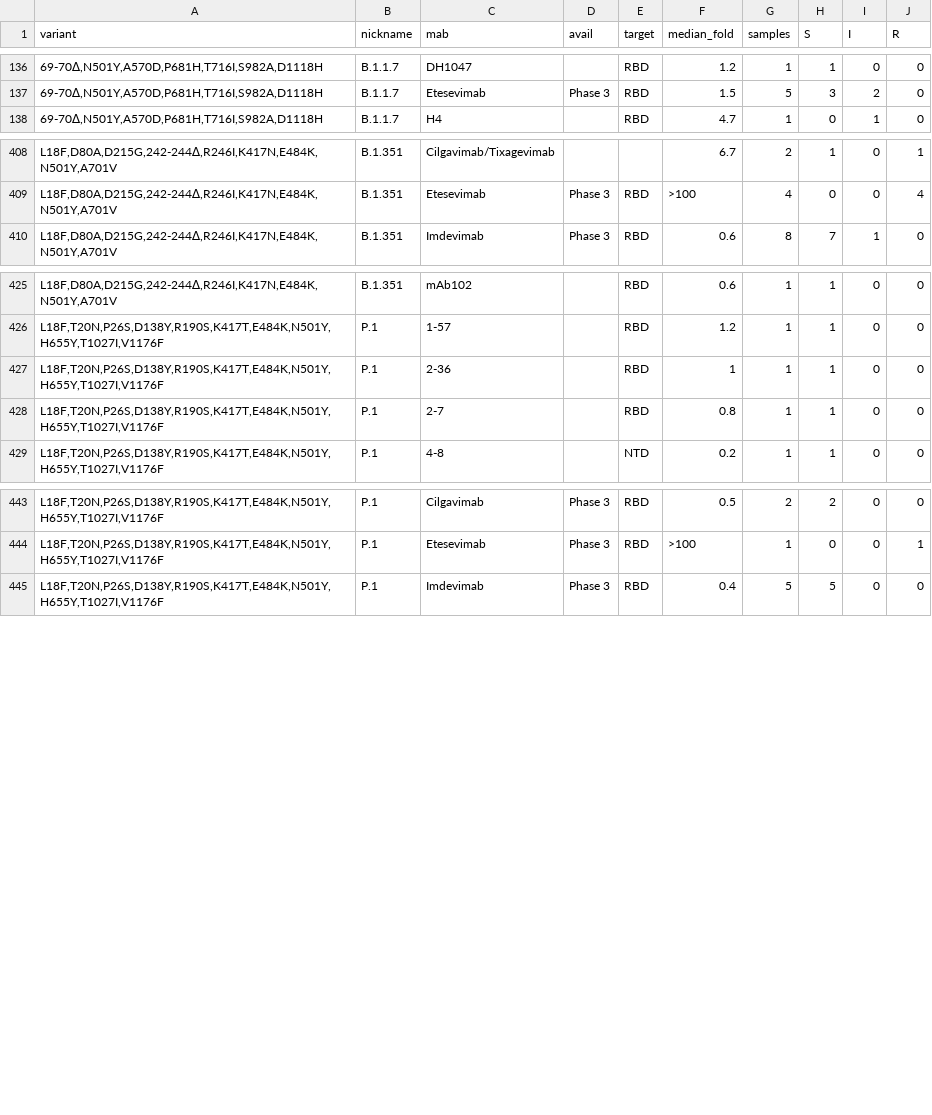
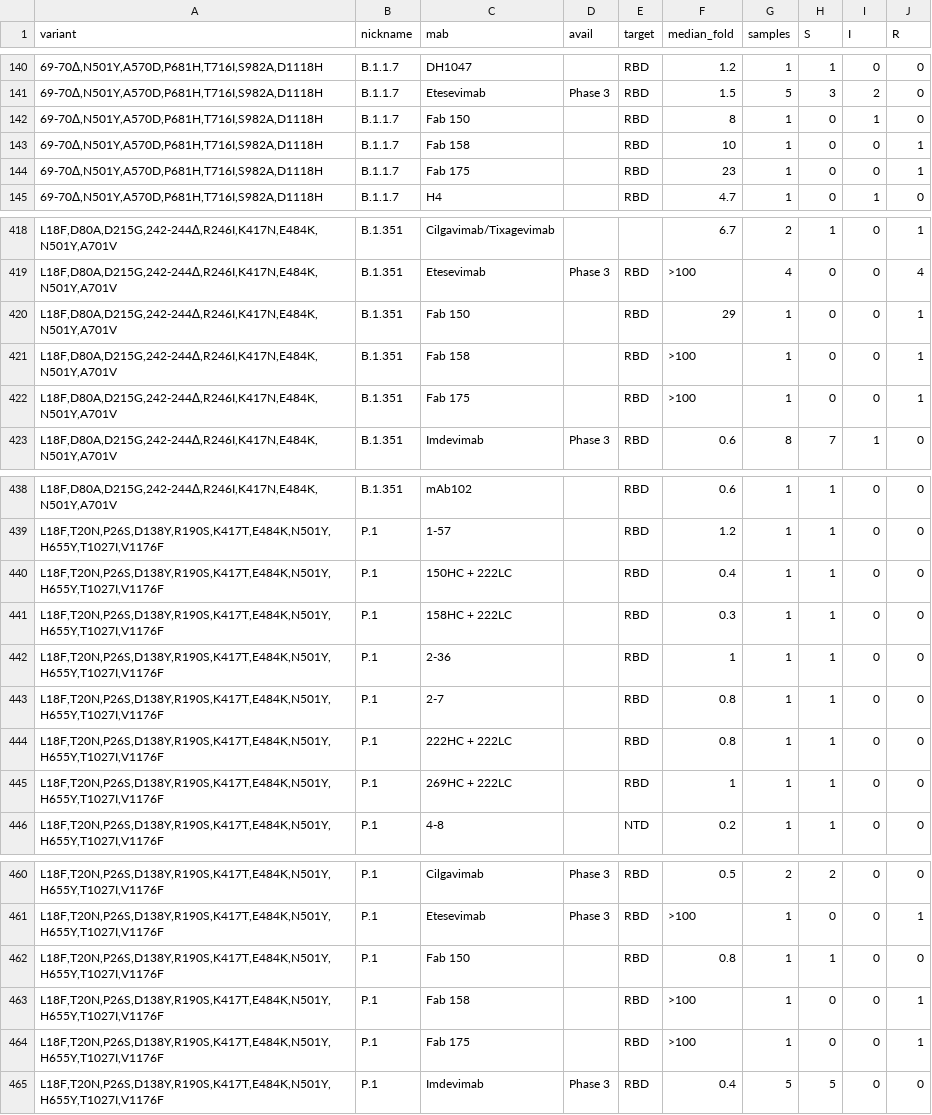
Before and after one commit to hivdb/covid-drdb-reports, a CSV file: report_tables/summary_variant_combo_mab.csv, drawn as a sheet; only a part is shown, gaps mark what is left out; the diff covers the shown part only; the diff names each change by its address in the sheet, - before the commit and + after, or states it on an @@ line.

Commit message:
update summary tables, update figures

```diff
--- a/report_tables/summary_variant_combo_mab.csv
+++ b/report_tables/summary_variant_combo_mab.csv
+row 142: 69-70∆,N501Y,A570D,P681H,T716I,S982A,D1118H | B.1.1.7 | Fab 150 |  | RBD | 8 | 1 | 0 | 1 | 0
+row 143: 69-70∆,N501Y,A570D,P681H,T716I,S982A,D1118H | B.1.1.7 | Fab 158 |  | RBD | 10 | 1 | 0 | 0 | 1
+row 144: 69-70∆,N501Y,A570D,P681H,T716I,S982A,D1118H | B.1.1.7 | Fab 175 |  | RBD | 23 | 1 | 0 | 0 | 1
+row 420: L18F,D80A,D215G,242-244∆,R246I,K417N,E484K,N501Y,A701V | B.1.351 | Fab 150 |  | RBD | 29 | 1 | 0 | 0 | 1
+row 421: L18F,D80A,D215G,242-244∆,R246I,K417N,E484K,N501Y,A701V | B.1.351 | Fab 158 |  | RBD | >100 | 1 | 0 | 0 | 1
+row 422: L18F,D80A,D215G,242-244∆,R246I,K417N,E484K,N501Y,A701V | B.1.351 | Fab 175 |  | RBD | >100 | 1 | 0 | 0 | 1
+row 440: L18F,T20N,P26S,D138Y,R190S,K417T,E484K,N501Y,H655Y,T1027I,V1176F | P.1 | 150HC + 222LC |  | RBD | 0.4 | 1 | 1 | 0 | 0
+row 441: L18F,T20N,P26S,D138Y,R190S,K417T,E484K,N501Y,H655Y,T1027I,V1176F | P.1 | 158HC + 222LC |  | RBD | 0.3 | 1 | 1 | 0 | 0
+row 444: L18F,T20N,P26S,D138Y,R190S,K417T,E484K,N501Y,H655Y,T1027I,V1176F | P.1 | 222HC + 222LC |  | RBD | 0.8 | 1 | 1 | 0 | 0
+row 445: L18F,T20N,P26S,D138Y,R190S,K417T,E484K,N501Y,H655Y,T1027I,V1176F | P.1 | 269HC + 222LC |  | RBD | 1 | 1 | 1 | 0 | 0
+row 462: L18F,T20N,P26S,D138Y,R190S,K417T,E484K,N501Y,H655Y,T1027I,V1176F | P.1 | Fab 150 |  | RBD | 0.8 | 1 | 1 | 0 | 0
+row 463: L18F,T20N,P26S,D138Y,R190S,K417T,E484K,N501Y,H655Y,T1027I,V1176F | P.1 | Fab 158 |  | RBD | >100 | 1 | 0 | 0 | 1
+row 464: L18F,T20N,P26S,D138Y,R190S,K417T,E484K,N501Y,H655Y,T1027I,V1176F | P.1 | Fab 175 |  | RBD | >100 | 1 | 0 | 0 | 1
```
Also changed, not shown: 7 added rows elsewhere in this file, report_tables/summary_mab.csv, report_tables/summary_variant_combo_vp.csv, 32 other files.
